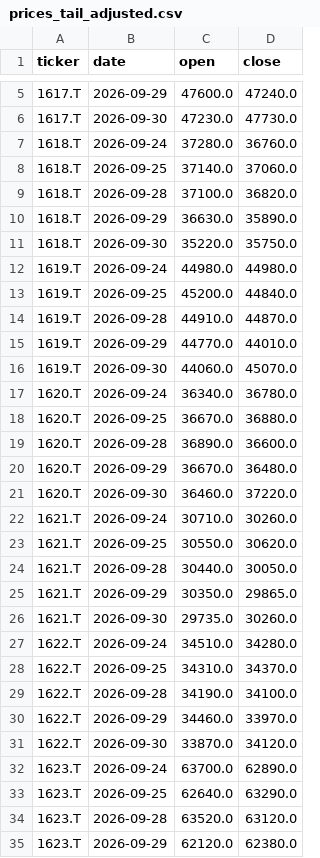
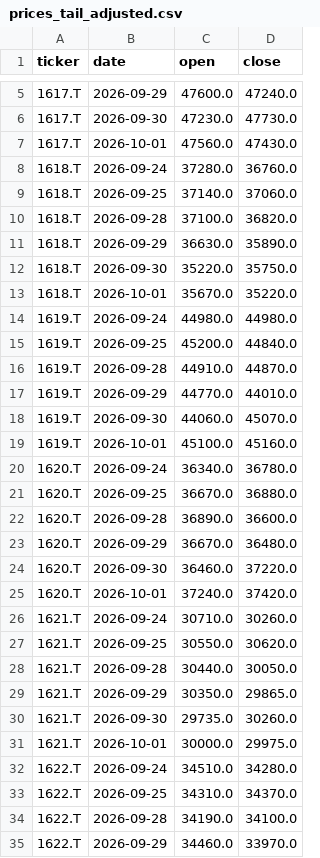
Before and after one commit to yaziuma/JUSLAG, a CSV file: data/raw/2026-10-01/prices_tail_adjusted.csv, drawn as a sheet; only a part is shown, gaps mark what is left out; the shorter side is filled out with more unchanged rows; the diff covers the shown part only.

```diff
--- a/data/raw/2026-10-01/prices_tail_adjusted.csv
+++ b/data/raw/2026-10-01/prices_tail_adjusted.csv
@@ -6,2 +6,3 @@ ticker,date,open,close
 1617.T,2026-09-30,47230.0,47730.0
+1617.T,2026-10-01,47560.0,47430.0
 1618.T,2026-09-24,37280.0,36760.0
@@ -11,2 +12,3 @@ ticker,date,open,close
 1618.T,2026-09-30,35220.0,35750.0
+1618.T,2026-10-01,35670.0,35220.0
 1619.T,2026-09-24,44980.0,44980.0
@@ -16,2 +18,3 @@ ticker,date,open,close
 1619.T,2026-09-30,44060.0,45070.0
+1619.T,2026-10-01,45100.0,45160.0
 1620.T,2026-09-24,36340.0,36780.0
@@ -21,2 +24,3 @@ ticker,date,open,close
 1620.T,2026-09-30,36460.0,37220.0
+1620.T,2026-10-01,37240.0,37420.0
 1621.T,2026-09-24,30710.0,30260.0
@@ -26,2 +30,3 @@ ticker,date,open,close
 1621.T,2026-09-30,29735.0,30260.0
+1621.T,2026-10-01,30000.0,29975.0
 1622.T,2026-09-24,34510.0,34280.0
```
Also changed, not shown: 23 added rows elsewhere in this file, data/processed/2026-10-01/signals.csv, data/raw/2026-10-01/prices_tail_raw.csv, 6 other files.
